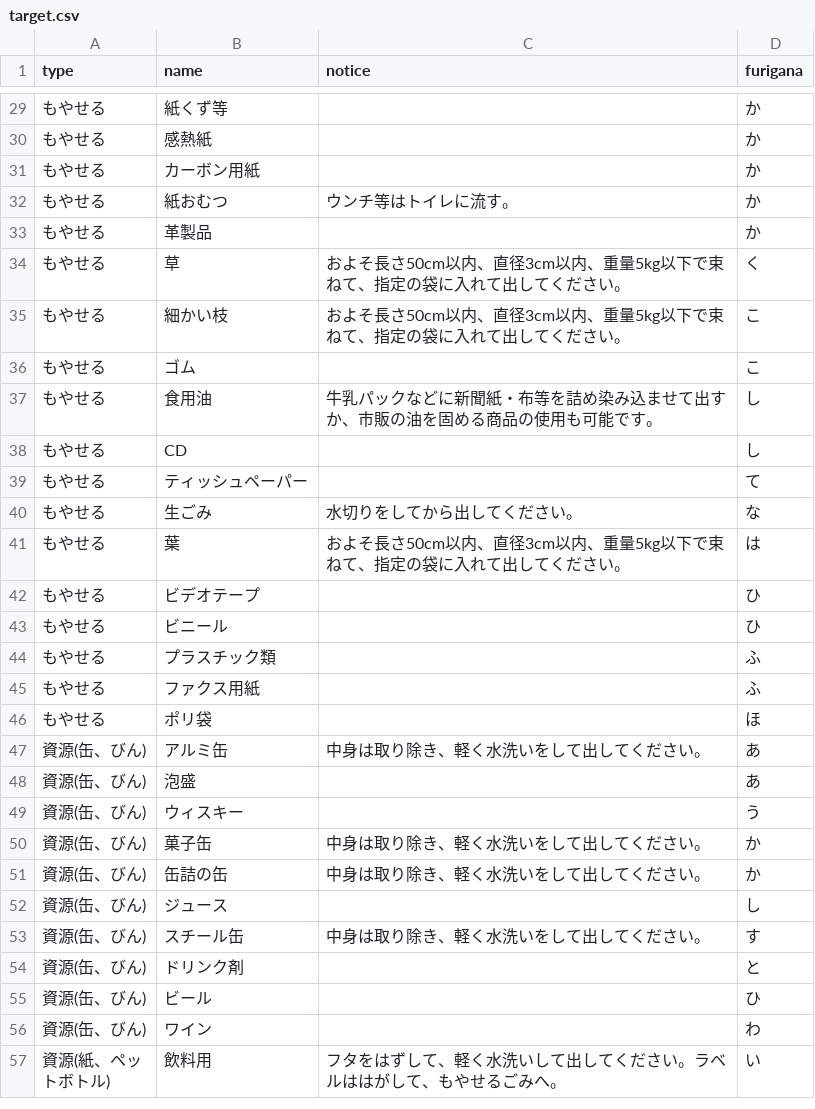
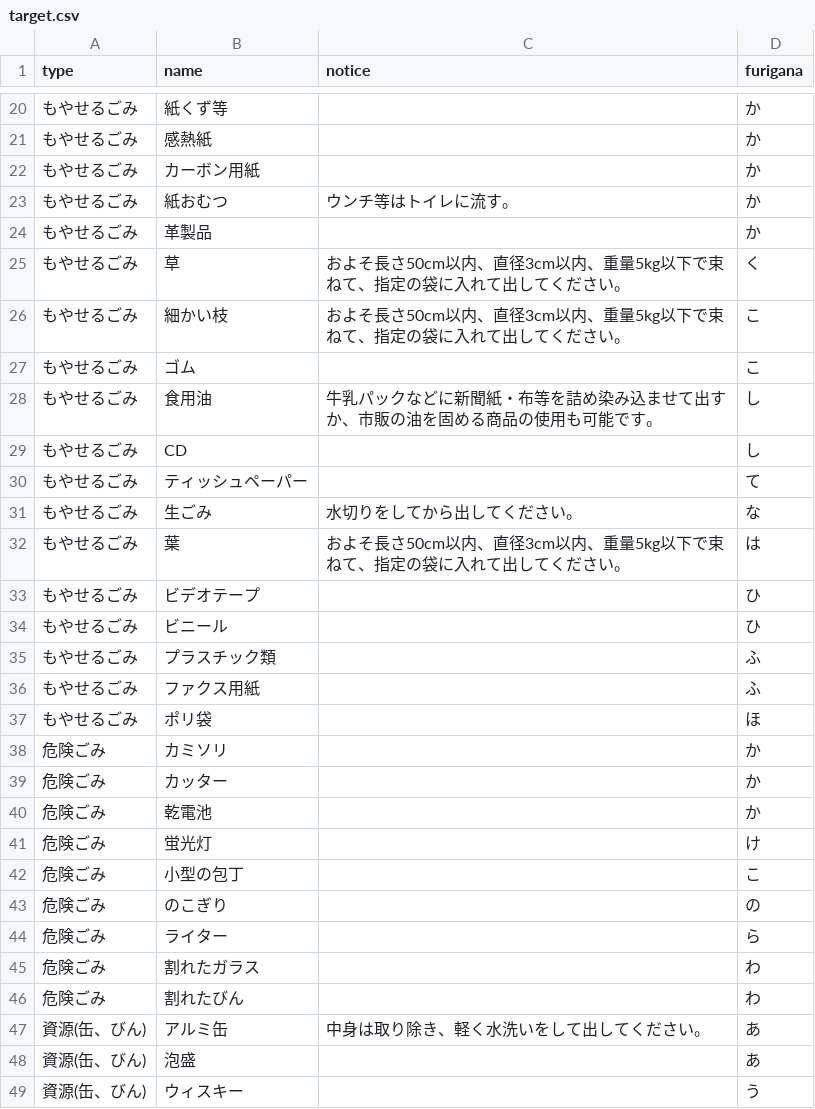
Before and after one commit to skurima/5374, a CSV file: data/target.csv, drawn as a sheet; only a part is shown, gaps mark what is left out; the shorter side is filled out with more unchanged rows; the diff covers the shown part only.

```diff
--- a/data/target.csv
+++ b/data/target.csv
@@ -29,19 +20,28 @@ type,name,notice,furigana
-もやせる,紙くず等,,か
-もやせる,感熱紙,,か
-もやせる,カーボン用紙,,か
-もやせる,紙おむつ,ウンチ等はトイレに流す。,か
-もやせる,革製品,,か
-もやせる,草,およそ長さ50cm以内、直径3cm以内、重量5kg以下で束ねて、指定の袋に入れて出してください。,く
-もやせる,細かい枝,およそ長さ50cm以内、直径3cm以内、重量5kg以下で束ねて、指定の袋に入れて出してください。,こ
-もやせる,ゴム,,こ
-もやせる,食用油,牛乳パックなどに新聞紙・布等を詰め染み込ませて出すか、市販の油を固める商品の使用も可能です。,し
-もやせる,CD,,し
-もやせる,ティッシュペーパー,,て
-もやせる,生ごみ,水切りをしてから出してください。,な
-もやせる,葉,およそ長さ50cm以内、直径3cm以内、重量5kg以下で束ねて、指定の袋に入れて出してください。,は
-もやせる,ビデオテープ,,ひ
-もやせる,ビニール,,ひ
-もやせる,プラスチック類,,ふ
-もやせる,ファクス用紙,,ふ
-もやせる,ポリ袋,,ほ
+もやせるごみ,紙くず等,,か
+もやせるごみ,感熱紙,,か
+もやせるごみ,カーボン用紙,,か
+もやせるごみ,紙おむつ,ウンチ等はトイレに流す。,か
+もやせるごみ,革製品,,か
+もやせるごみ,草,およそ長さ50cm以内、直径3cm以内、重量5kg以下で束ねて、指定の袋に入れて出してください。,く
+もやせるごみ,細かい枝,およそ長さ50cm以内、直径3cm以内、重量5kg以下で束ねて、指定の袋に入れて出してください。,こ
+もやせるごみ,ゴム,,こ
+もやせるごみ,食用油,牛乳パックなどに新聞紙・布等を詰め染み込ませて出すか、市販の油を固める商品の使用も可能です。,し
+もやせるごみ,CD,,し
+もやせるごみ,ティッシュペーパー,,て
+もやせるごみ,生ごみ,水切りをしてから出してください。,な
+もやせるごみ,葉,およそ長さ50cm以内、直径3cm以内、重量5kg以下で束ねて、指定の袋に入れて出してください。,は
+もやせるごみ,ビデオテープ,,ひ
+もやせるごみ,ビニール,,ひ
+もやせるごみ,プラスチック類,,ふ
+もやせるごみ,ファクス用紙,,ふ
+もやせるごみ,ポリ袋,,ほ
+危険ごみ,カミソリ,,か
+危険ごみ,カッター,,か
+危険ごみ,乾電池,,か
+危険ごみ,蛍光灯,,け
+危険ごみ,小型の包丁,,こ
+危険ごみ,のこぎり,,の
+危険ごみ,ライター,,ら
+危険ごみ,割れたガラス,,わ
+危険ごみ,割れたびん,,わ
 資源(缶、びん),アルミ缶,中身は取り除き、軽く水洗いをして出してください。,あ
```
Also changed, not shown: 9 removed rows and 18 edited cells elsewhere in this file.
